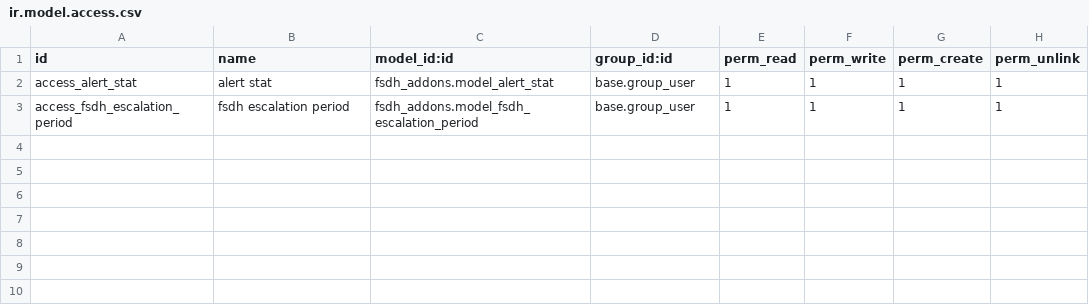
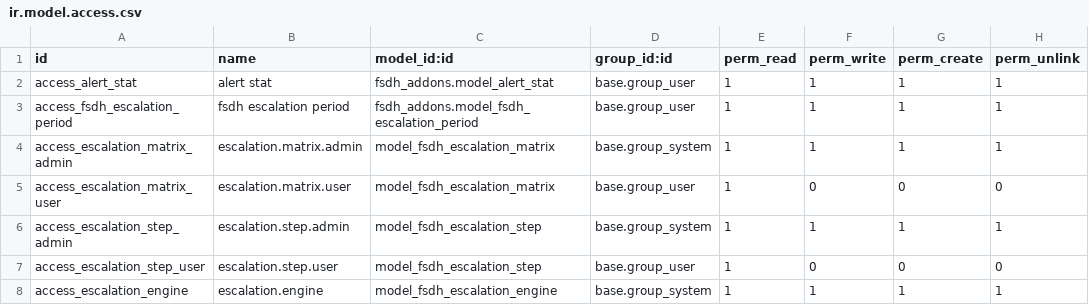
Before and after one commit to novaji-introserve/matrics-app, a CSV file: fsdh_addons/security/ir.model.access.csv, drawn as a sheet.

Commit message:
feat: implement alert escalation email functionality

```diff
--- a/fsdh_addons/security/ir.model.access.csv
+++ b/fsdh_addons/security/ir.model.access.csv
@@ -3 +3,6 @@ access_alert_stat,alert stat,fsdh_addons.model_alert_stat,base.group_user,1,1,1,
 access_fsdh_escalation_period,fsdh escalation period,fsdh_addons.model_fsdh_escalation_period,base.group_user,1,1,1,1
+access_escalation_matrix_admin,escalation.matrix.admin,model_fsdh_escalation_matrix,base.group_system,1,1,1,1
+access_escalation_matrix_user,escalation.matrix.user,model_fsdh_escalation_matrix,base.group_user,1,0,0,0
+access_escalation_step_admin,escalation.step.admin,model_fsdh_escalation_step,base.group_system,1,1,1,1
+access_escalation_step_user,escalation.step.user,model_fsdh_escalation_step,base.group_user,1,0,0,0
+access_escalation_engine,escalation.engine,model_fsdh_escalation_engine,base.group_system,1,1,1,1
```
Also changed, not shown: 19 other files.
